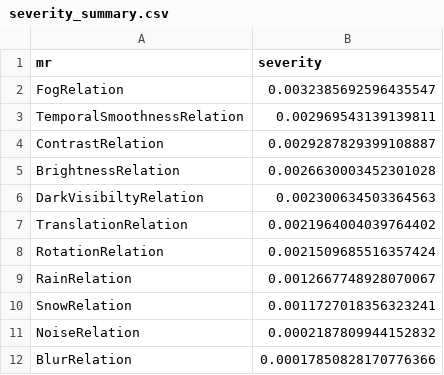
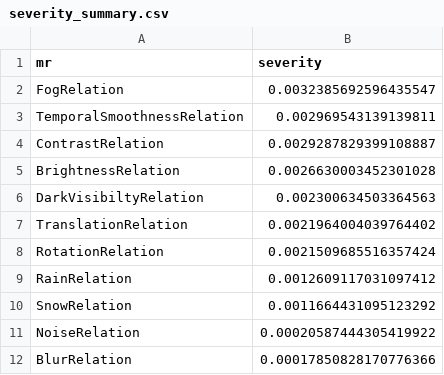
Before and after one commit to CharithManaujayaMUTEC/AutoMR-Framework, a CSV file: results/severity_summary.csv, drawn as a sheet.

```diff
--- a/results/severity_summary.csv
+++ b/results/severity_summary.csv
@@ -8,5 +8,5 @@ TranslationRelation,0.0021964004039764402
 RotationRelation,0.0021509685516357424
-RainRelation,0.0012667748928070067
-SnowRelation,0.0011727018356323241
-NoiseRelation,0.0002187809944152832
+RainRelation,0.0012609117031097412
+SnowRelation,0.0011664431095123292
+NoiseRelation,0.00020587444305419922
 BlurRelation,0.00017850828170776366
```
Also changed, not shown: results/worst_cases.csv, 1 other file.
